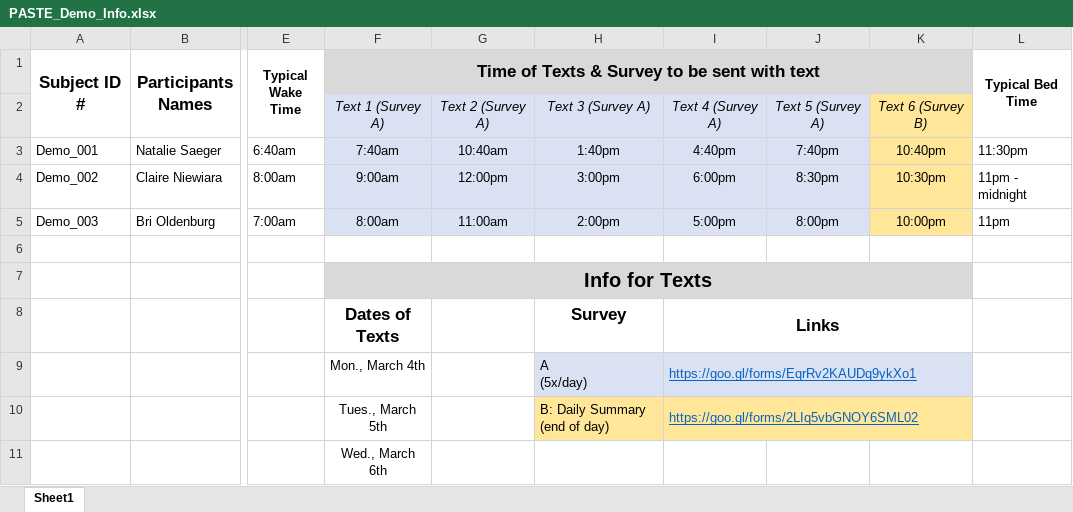
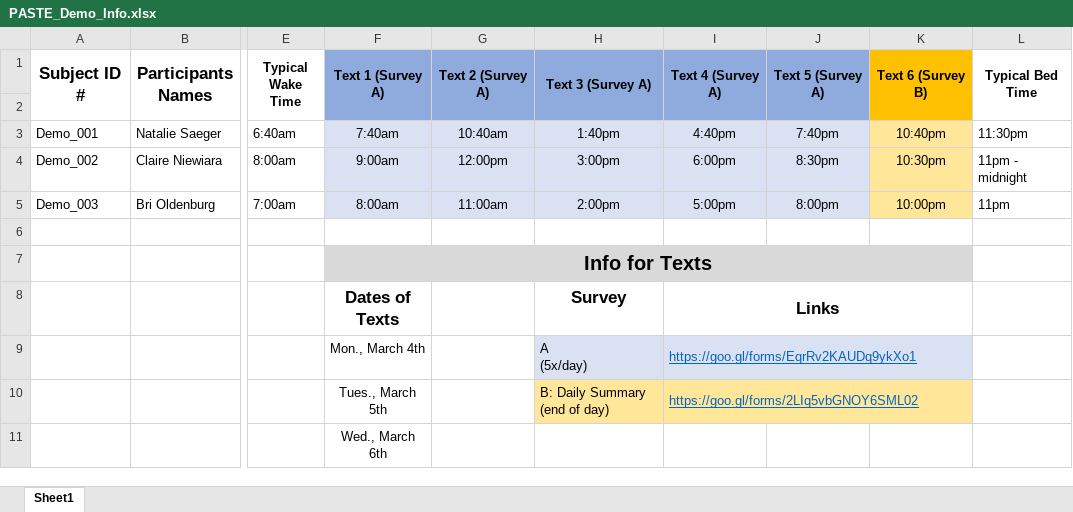
Before and after one commit to aschwartz5352/EMA-Texting-Application, an Excel workbook: PASTE_Demo_Info.xlsx, sheet Sheet1, drawn as a sheet; only a part is shown, gaps mark what is left out; values as stored, in another font and other column widths than the file's, no borders; rows hold the shown columns only; the diff names each change by its address in the sheet, - before the commit and + after, or states it on an @@ line.

Commit message:
Parses csv files and sends corresponding texts

```diff
--- a/PASTE_Demo_Info.xlsx (sheet Sheet1)
+++ b/PASTE_Demo_Info.xlsx (sheet Sheet1)
-F1: Time of Texts & Survey to be sent with text
+F1: Text 1 (Survey A)
-F1:J1 fill: #D9D9D9
+F1:J1 fill: #8FAADC
@@ F1 text size: smaller @@
-F1:K1 merged
+F1:F2 merged
-G1: (empty)
+G1: Text 2 (Survey A)
+G1:G2 merged
-H1: (empty)
+H1: Text 3 (Survey A)
+H1:H2 merged
-I1: (empty)
+I1: Text 4 (Survey A)
+I1:I2 merged
-J1: (empty)
+J1: Text 5 (Survey A)
+J1:J2 merged
-K1: (empty)
+K1: Text 6 (Survey B)
-K1 fill: #D9D9D9
+K1 fill: #FFC000
+K1:K2 merged
-row 2:  |  |  | Text 1 (Survey A) | Text 2 (Survey A) | Text 3 (Survey A) | Text 4 (Survey A) | Text 5 (Survey A) | Text 6 (Survey B)
+row 2: (empty)
-F2:J2 fill: #D9E1F2
+F2:J2 fill: #8FAADC
-K2 fill: #FFE699
+K2 fill: #FFC000
```
Also changed, not shown: 6 other files.
